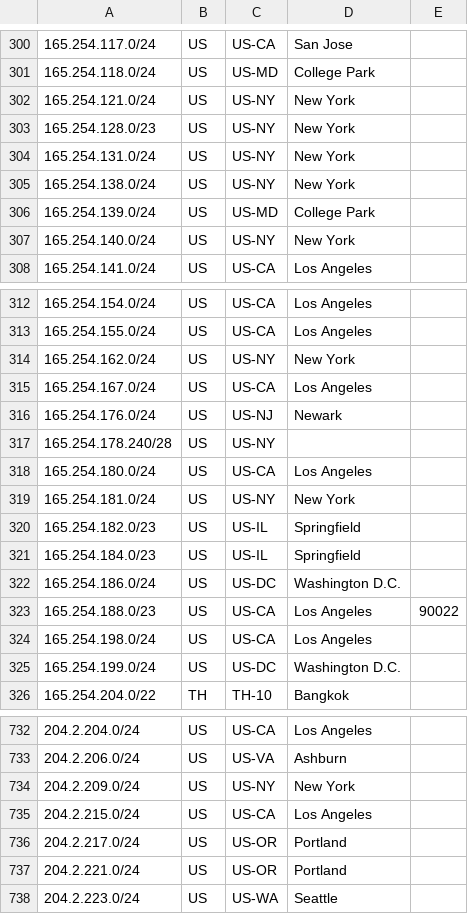
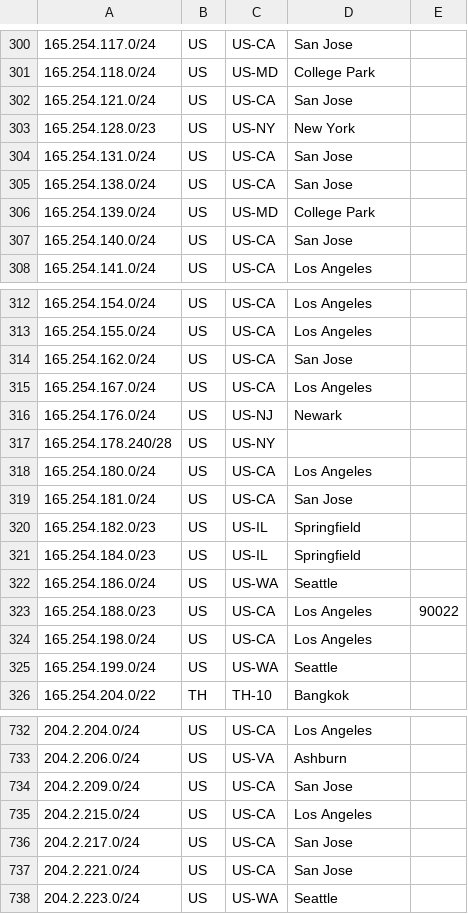
Before and after one commit to nttgin/geofeeds, a CSV file: geofeeds.csv, drawn as a sheet; only a part is shown, gaps mark what is left out; the diff covers the shown part only.

Commit message:
Update geofeeds.csv
Changed:

165.254.121.0/24,US,US-CA,San Jose
165.254.131.0/24,US,US-CA,San Jose
165.254.138.0/24,US,US-CA,San Jose
165.254.140.0/24,US,US-CA,San Jose
165.254.162.0/24,US,US-CA,San Jose
165.254.181.0/24,US,US-CA,San Jose
165.254.186.0/24,US,US-WA,Seattle
165.254.199.0/24,US,US-WA,Seattle
199.224.12.0/24,US,US-VA,Ashburn
204.143.61.0/24,US,US-VA,Ashburn
204.2.209.0/24,US,US-CA,San Jose
204.2.217.0/24,US,US-CA,San Jose
204.2.221.0/24,US,US-CA,San Jose

```diff
--- a/geofeeds.csv
+++ b/geofeeds.csv
@@ -301,8 +301,8 @@
 165.254.118.0/24,US,US-MD,College Park,
-165.254.121.0/24,US,US-NY,New York,
+165.254.121.0/24,US,US-CA,San Jose,
 165.254.128.0/23,US,US-NY,New York,
-165.254.131.0/24,US,US-NY,New York,
-165.254.138.0/24,US,US-NY,New York,
+165.254.131.0/24,US,US-CA,San Jose,
+165.254.138.0/24,US,US-CA,San Jose,
 165.254.139.0/24,US,US-MD,College Park,
-165.254.140.0/24,US,US-NY,New York,
+165.254.140.0/24,US,US-CA,San Jose,
 165.254.141.0/24,US,US-CA,Los Angeles,
@@ -313,3 +313,3 @@
 165.254.155.0/24,US,US-CA,Los Angeles,
-165.254.162.0/24,US,US-NY,New York,
+165.254.162.0/24,US,US-CA,San Jose,
 165.254.167.0/24,US,US-CA,Los Angeles,
@@ -318,9 +318,9 @@
 165.254.180.0/24,US,US-CA,Los Angeles,
-165.254.181.0/24,US,US-NY,New York,
+165.254.181.0/24,US,US-CA,San Jose,
 165.254.182.0/23,US,US-IL,Springfield,
 165.254.184.0/23,US,US-IL,Springfield,
-165.254.186.0/24,US,US-DC,Washington D.C.,
+165.254.186.0/24,US,US-WA,Seattle,
 165.254.188.0/23,US,US-CA,Los Angeles,90022
 165.254.198.0/24,US,US-CA,Los Angeles,
-165.254.199.0/24,US,US-DC,Washington D.C.,
+165.254.199.0/24,US,US-WA,Seattle,
 165.254.204.0/22,TH,TH-10,Bangkok,
@@ -733,6 +733,6 @@
 204.2.206.0/24,US,US-VA,Ashburn,
-204.2.209.0/24,US,US-NY,New York,
+204.2.209.0/24,US,US-CA,San Jose,
 204.2.215.0/24,US,US-CA,Los Angeles,
-204.2.217.0/24,US,US-OR,Portland,
-204.2.221.0/24,US,US-OR,Portland,
+204.2.217.0/24,US,US-CA,San Jose,
+204.2.221.0/24,US,US-CA,San Jose,
 204.2.223.0/24,US,US-WA,Seattle,
```
Also changed, not shown: 1 added row and 4 edited cells elsewhere in this file.
